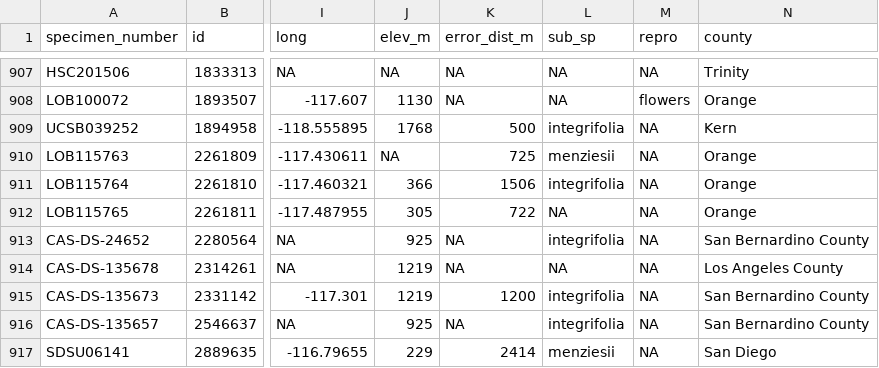
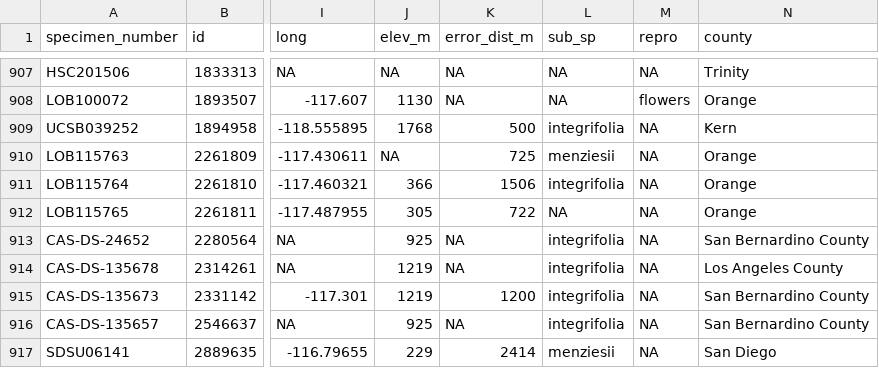
Before and after one commit to devgamble/nemo_herb, a CSV file: data_cleaning/CCH2_scripts_data/nemo_cch2_cleaned.csv, drawn as a sheet; only a part is shown, gaps mark what is left out; the diff names each change by its address in the sheet, - before the commit and + after, or states it on an @@ line.

Commit message:
nemo_cch2_cleaned_V2 with dupes removed, datum & URLs retained; re-coded split csvs for georeferencing

```diff
--- a/data_cleaning/CCH2_scripts_data/nemo_cch2_cleaned.csv
+++ b/data_cleaning/CCH2_scripts_data/nemo_cch2_cleaned.csv
-L914 (sub_sp): NA
+L914 (sub_sp): integrifolia
```
Also changed, not shown: data_cleaning/CCH2_scripts_data/nemo_cch2_Dec2019.csv, 9 other files.
